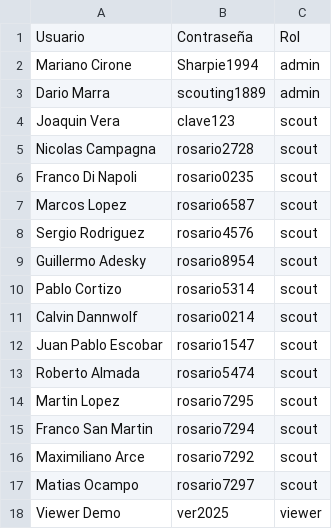
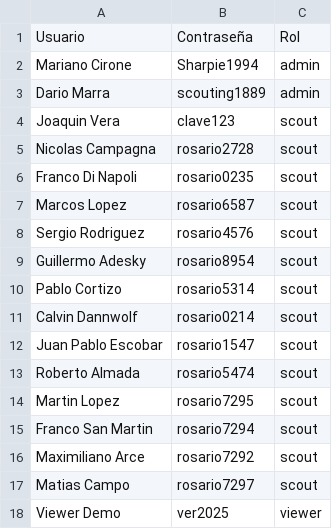
Before and after one commit to marianocirone94-prog/scoutingapp, a CSV file: usuarios.csv, drawn as a sheet.

Commit message:
Update usuarios.csv

```diff
--- a/usuarios.csv
+++ b/usuarios.csv
@@ -16,3 +16,3 @@ Franco San Martin,rosario7294,scout
 Maximiliano Arce,rosario7292,scout
-Matias Ocampo,rosario7297,scout
+Matias Campo,rosario7297,scout
 Viewer Demo,ver2025,viewer
```
